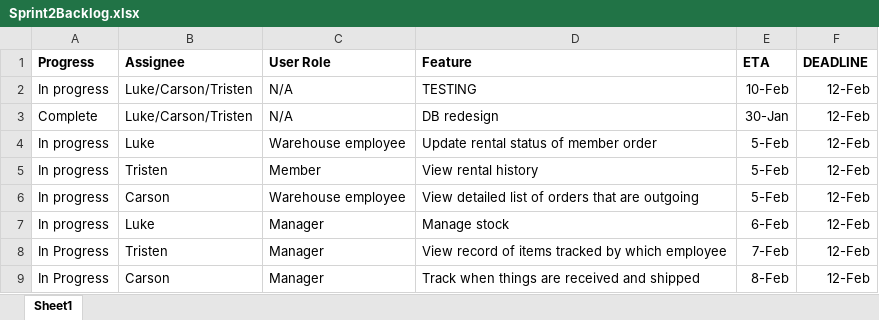
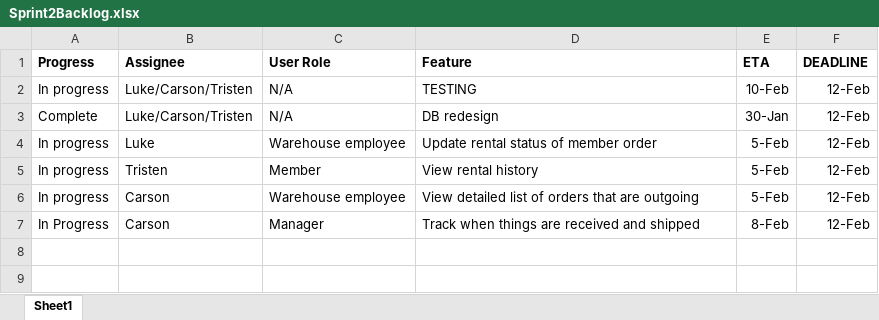
Before and after one commit to lcarlso2/CapstoneProject, an Excel workbook: sprints/Sprint 2/Sprint2Backlog.xlsx, sheet Sheet1, drawn as a sheet; values as stored, in another font and other column widths than the file's, no borders; the diff names each change by its address in the sheet, - before the commit and + after, or states it on an @@ line.

Commit message:
Updated sprint 2 backlog during sprint 2 review

```diff
--- a/sprints/Sprint 2/Sprint2Backlog.xlsx (sheet Sheet1)
+++ b/sprints/Sprint 2/Sprint2Backlog.xlsx (sheet Sheet1)
-row 7: In progress | Luke | Manager | Manage stock | 6-Feb | 12-Feb
-row 8: In Progress | Tristen | Manager | View record of items tracked by which employee | 7-Feb | 12-Feb
```
Also changed, not shown: sprints/CapstoneProductBacklog.xlsx.
